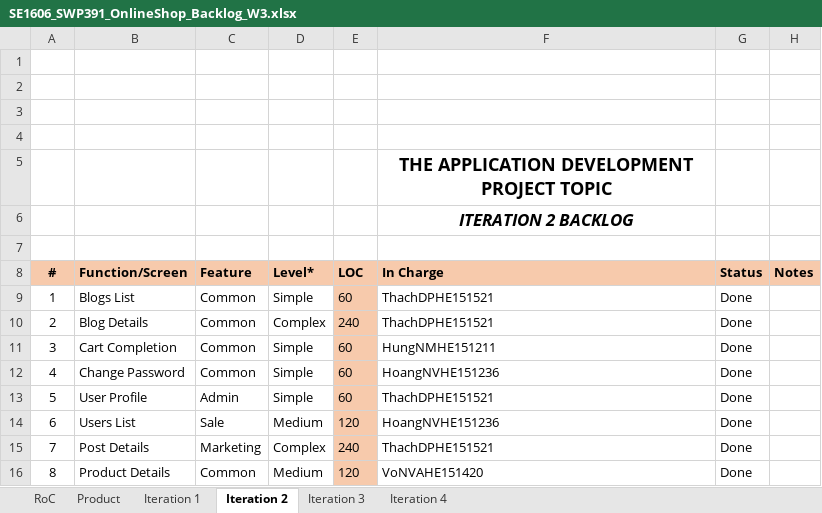
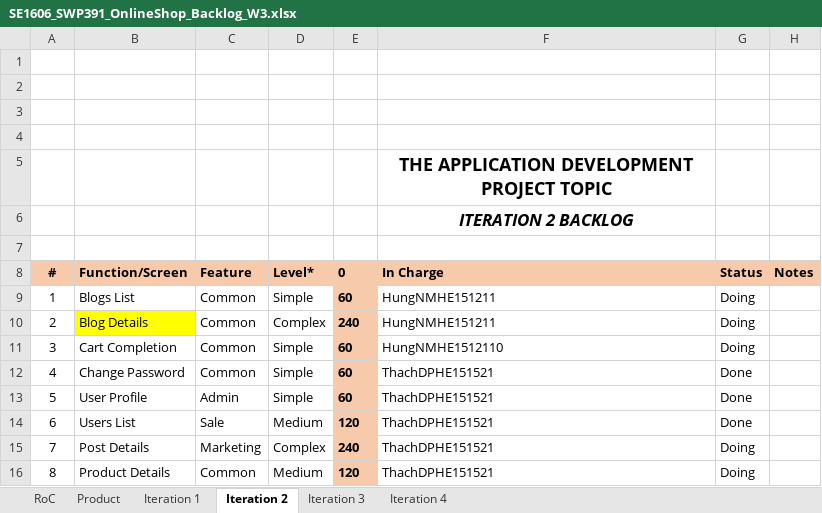
Before and after one commit to Happy-2001/SWP391, an Excel workbook: Week 3/SE1606_SWP391_OnlineShop_Backlog_W3.xlsx, sheet Iteration 2, drawn as a sheet; values as stored, in another font and other column widths than the file's, no borders; charts and pictures not drawn; the diff names each change by its address in the sheet, - before the commit and + after, or states it on an @@ line.

```diff
--- a/Week 3/SE1606_SWP391_OnlineShop_Backlog_W3.xlsx (sheet Iteration 2)
+++ b/Week 3/SE1606_SWP391_OnlineShop_Backlog_W3.xlsx (sheet Iteration 2)
-E8: LOC
+E8: 0
-E9:E16 bold: off
+E9:E16 bold: on
-F9:F10 (In Charge): ThachDPHE151521
+F9:F10 (In Charge): HungNMHE151211
-G9:G11 (Status): Done
+G9:G11 (Status): Doing
-B10 fill: none
+B10 fill: #FFFF00
-F11 (In Charge): HungNMHE151211
+F11 (In Charge): HungNMHE1512110
-F12 (In Charge): HoangNVHE151236
+F12 (In Charge): ThachDPHE151521
-F14 (In Charge): HoangNVHE151236
+F14 (In Charge): ThachDPHE151521
-G15:G16 (Status): Done
+G15:G16 (Status): Doing
-F16 (In Charge): VoNVAHE151420
+F16 (In Charge): ThachDPHE151521
```
Also changed, not shown: sheet Iteration 1, sheet Iteration 4, sheet Iteration 3, 29 other files.
